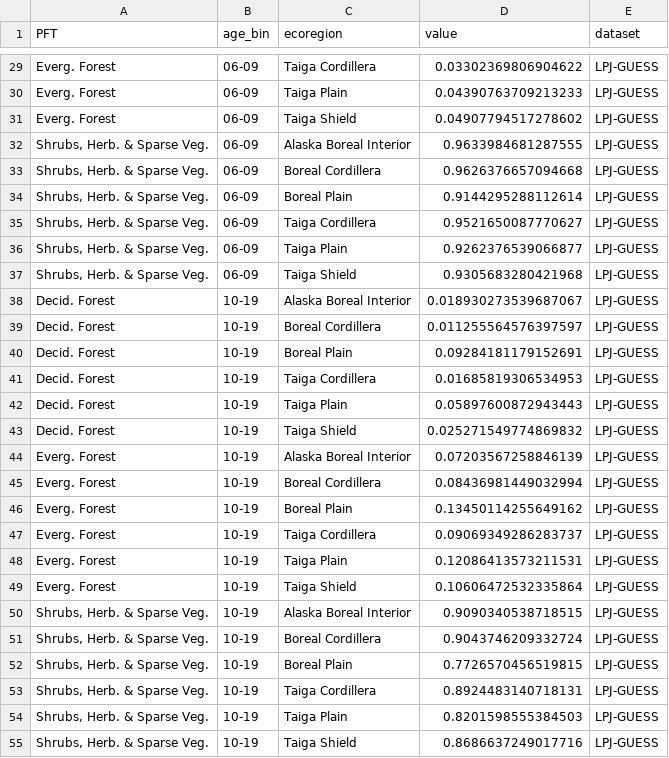
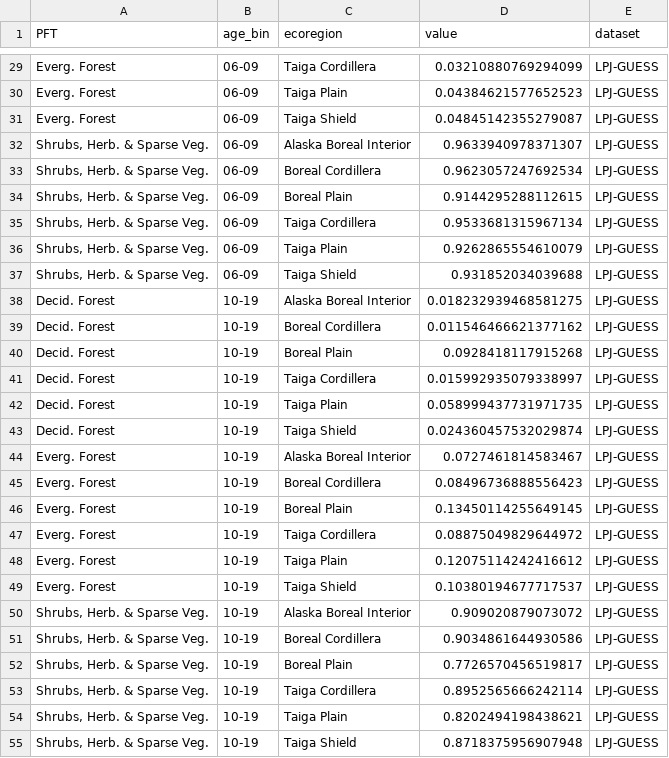
Before and after one commit to lucialayr/borealRecovery, a CSV file: data/final/validation_B.csv, drawn as a sheet; only a part is shown, gaps mark what is left out; the diff covers the shown part only; the diff names each change by its address in the sheet, - before the commit and + after, or states it on an @@ line.

```diff
--- a/data/final/validation_B.csv
+++ b/data/final/validation_B.csv
-D29 (value): 0.03302369806904622
+D29 (value): 0.03210880769294099
-D30 (value): 0.04390763709213233
+D30 (value): 0.04384621577652523
-D31 (value): 0.04907794517278602
+D31 (value): 0.04845142355279087
-D32 (value): 0.9633984681287555
+D32 (value): 0.9633940978371307
-D33 (value): 0.9626376657094668
+D33 (value): 0.9623057247692534
-D34 (value): 0.9144295288112614
+D34 (value): 0.9144295288112615
-D35 (value): 0.9521650087770627
+D35 (value): 0.9533681315967134
-D36 (value): 0.9262376539066877
+D36 (value): 0.9262865554610079
-D37 (value): 0.9305683280421968
+D37 (value): 0.931852034039688
-D38 (value): 0.018930273539687067
+D38 (value): 0.018232939468581275
-D39 (value): 0.011255564576397597
+D39 (value): 0.011546466621377162
-D40 (value): 0.09284181179152691
+D40 (value): 0.0928418117915268
-D41 (value): 0.01685819306534953
+D41 (value): 0.015992935079338997
-D42 (value): 0.05897600872943443
+D42 (value): 0.058999437731971735
-D43 (value): 0.025271549774869832
+D43 (value): 0.024360457532029874
-D44 (value): 0.07203567258846139
+D44 (value): 0.0727461814583467
-D45 (value): 0.08436981449032994
+D45 (value): 0.08496736888556423
-D46 (value): 0.13450114255649162
+D46 (value): 0.13450114255649145
-D47 (value): 0.09069349286283737
+D47 (value): 0.08875049829644972
-D48 (value): 0.12086413573211531
+D48 (value): 0.12075114242416612
-D49 (value): 0.10606472532335864
+D49 (value): 0.10380194677717537
-D50 (value): 0.9090340538718515
+D50 (value): 0.909020879073072
-D51 (value): 0.9043746209332724
+D51 (value): 0.9034861644930586
-D52 (value): 0.7726570456519815
+D52 (value): 0.7726570456519817
-D53 (value): 0.8924483140718131
+D53 (value): 0.8952565666242114
-D54 (value): 0.8201598555384503
+D54 (value): 0.8202494198438621
-D55 (value): 0.8686637249017716
+D55 (value): 0.8718375956907948
```
Also changed, not shown: 135 edited cells elsewhere in this file, 31 other files.
